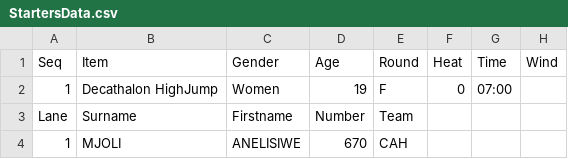
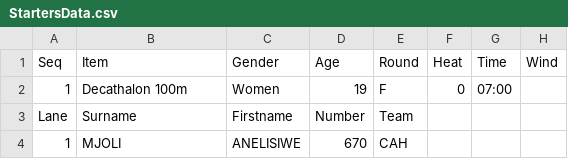
Before and after one commit to stretchinnovation/SCM, a CSV file: PICKUP/StartersData.csv, drawn as a sheet; only a part is shown.

Commit message:
Update StartersData.csv

```diff
--- a/PICKUP/StartersData.csv
+++ b/PICKUP/StartersData.csv
@@ -1,3 +1,3 @@
 Seq,Item,Gender,Age,Round,Heat,Time,Wind
-1,Decathalon HighJump,Women,19,F,0,07:00,
+1,Decathalon 100m,Women,19,F,0,07:00,
 Lane,Surname,Firstname,Number,Team,,,
```
